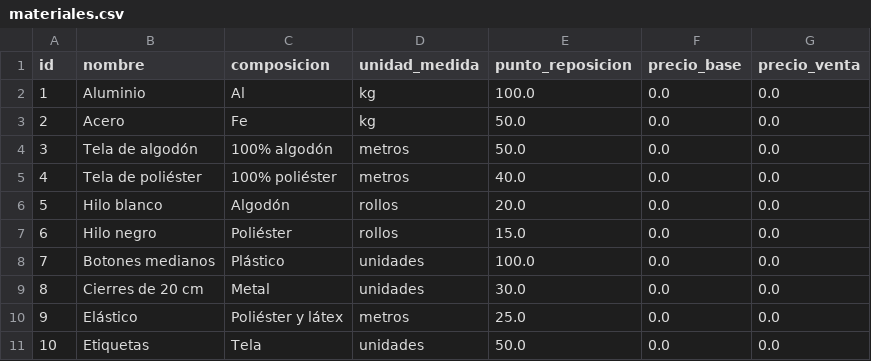
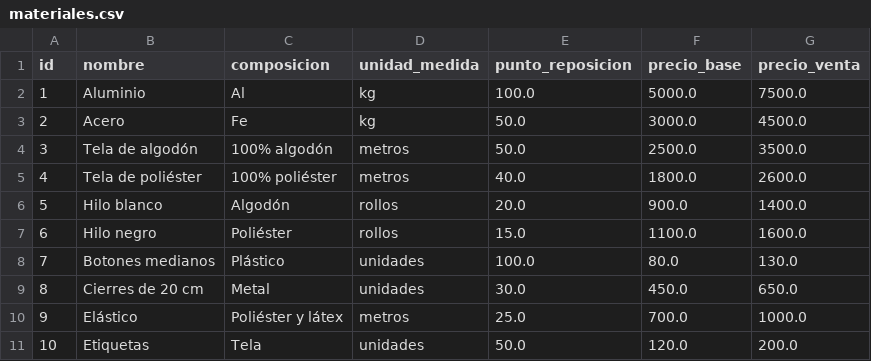
Before and after one commit to mtorresduggan-ai/Trabajo-Pr-ctico-Sistema-de-Gesti-n-de-Inventario-Just-In-Time-JIT-con-Trazabilidad-, a CSV file: materiales.csv, drawn as a sheet.

```diff
--- a/materiales.csv
+++ b/materiales.csv
@@ -1,11 +1,11 @@
 id,nombre,composicion,unidad_medida,punto_reposicion,precio_base,precio_venta
-1,Aluminio,Al,kg,100.0,0.0,0.0
-2,Acero,Fe,kg,50.0,0.0,0.0
-3,Tela de algodón,100% algodón,metros,50.0,0.0,0.0
-4,Tela de poliéster,100% poliéster,metros,40.0,0.0,0.0
-5,Hilo blanco,Algodón,rollos,20.0,0.0,0.0
-6,Hilo negro,Poliéster,rollos,15.0,0.0,0.0
-7,Botones medianos,Plástico,unidades,100.0,0.0,0.0
-8,Cierres de 20 cm,Metal,unidades,30.0,0.0,0.0
-9,Elástico,Poliéster y látex,metros,25.0,0.0,0.0
-10,Etiquetas,Tela,unidades,50.0,0.0,0.0
+1,Aluminio,Al,kg,100.0,5000.0,7500.0
+2,Acero,Fe,kg,50.0,3000.0,4500.0
+3,Tela de algodón,100% algodón,metros,50.0,2500.0,3500.0
+4,Tela de poliéster,100% poliéster,metros,40.0,1800.0,2600.0
+5,Hilo blanco,Algodón,rollos,20.0,900.0,1400.0
+6,Hilo negro,Poliéster,rollos,15.0,1100.0,1600.0
+7,Botones medianos,Plástico,unidades,100.0,80.0,130.0
+8,Cierres de 20 cm,Metal,unidades,30.0,450.0,650.0
+9,Elástico,Poliéster y látex,metros,25.0,700.0,1000.0
+10,Etiquetas,Tela,unidades,50.0,120.0,200.0
```
Also changed, not shown: 24 other files.
